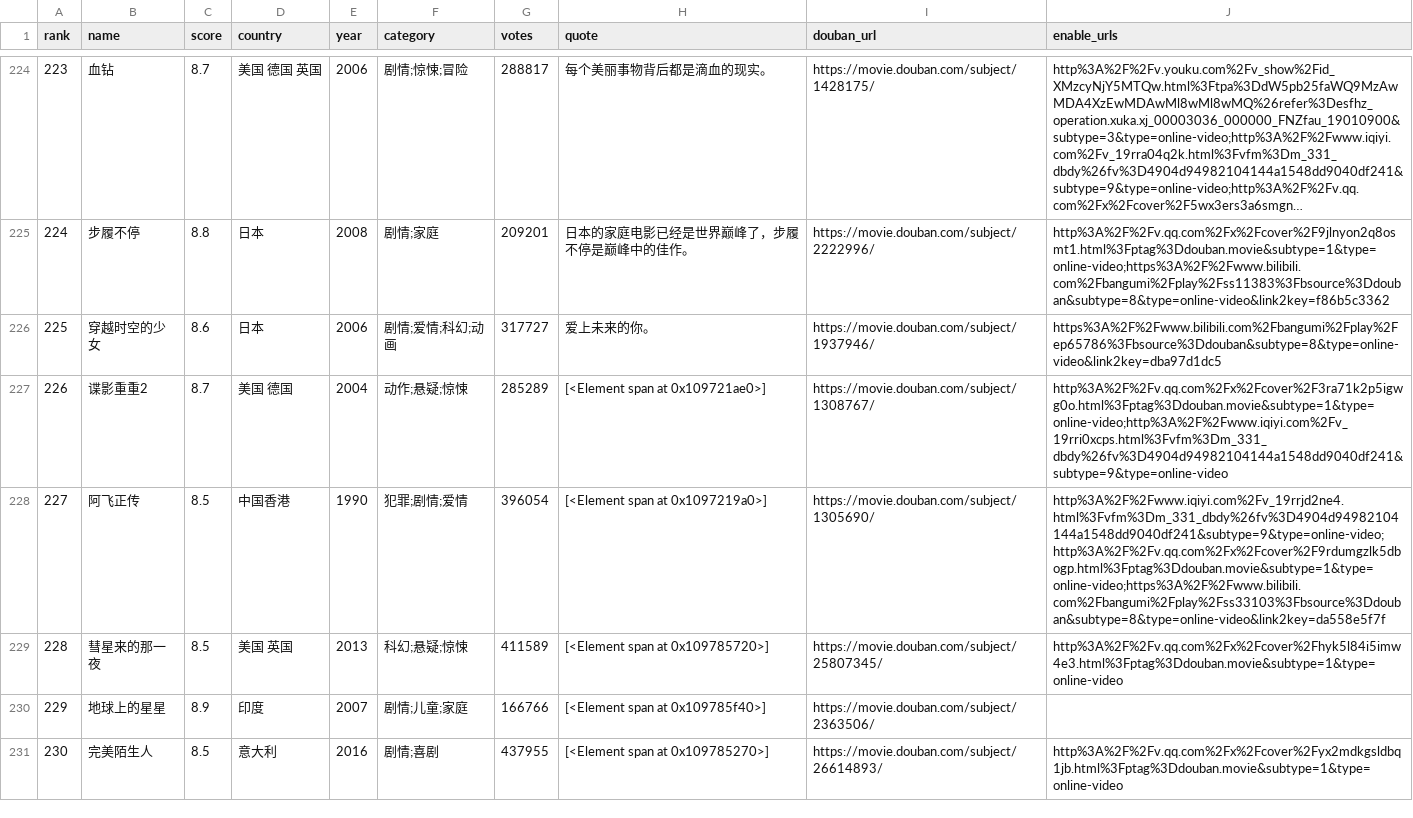
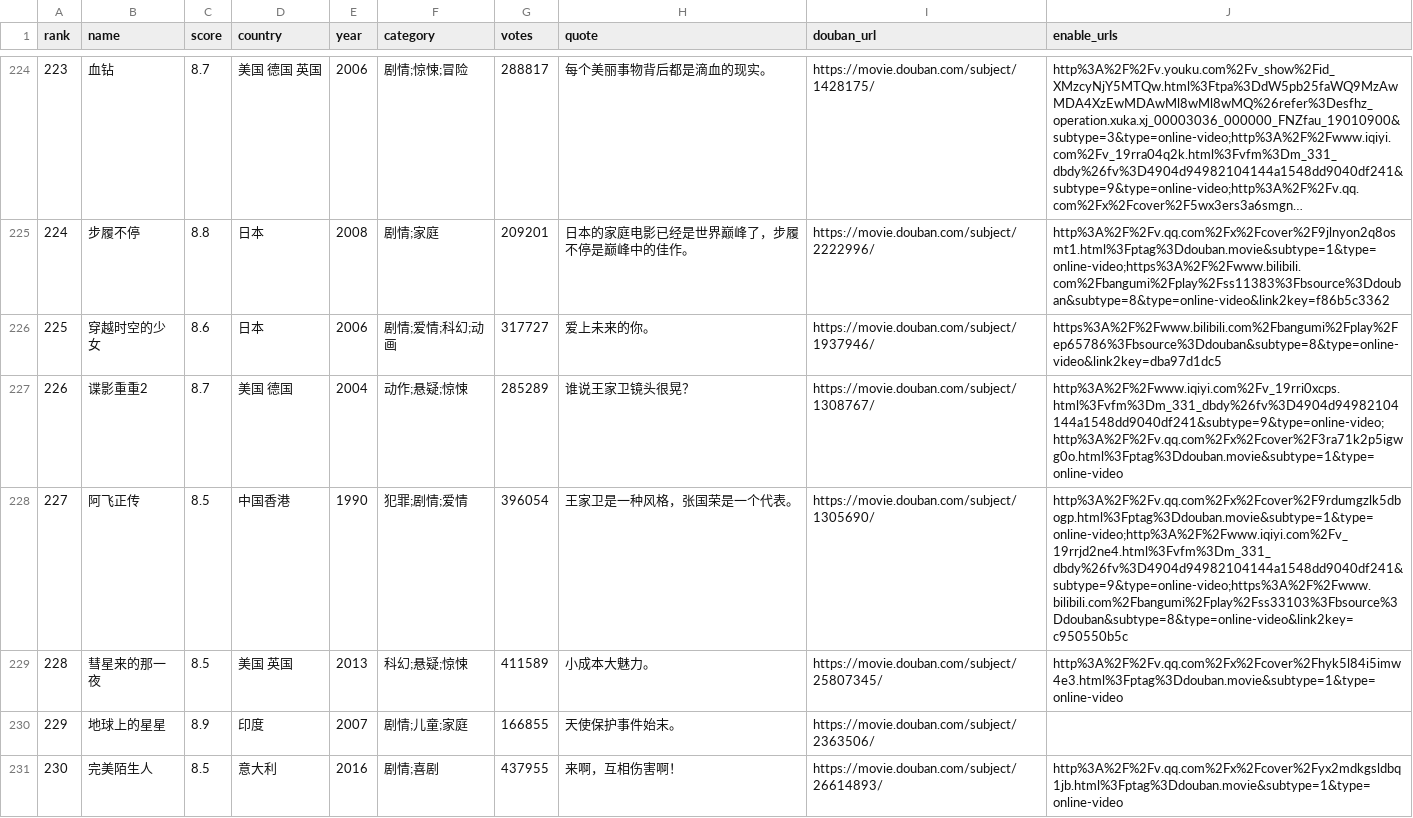
Before and after one commit to Mayandev/where-is-douban250, a CSV file: where-is-top250.csv, drawn as a sheet; only a part is shown, gaps mark what is left out; long unchanged cells end in …; the diff covers the shown part only.

```diff
--- a/where-is-top250.csv
+++ b/where-is-top250.csv
@@ -226,6 +226,6 @@ rank,name,score,country,year,category,votes,quote,douban_url,enable_urls
 225,穿越时空的少女,8.6,日本,2006,剧情;爱情;科幻;动画,317727,爱上未来的你。 ,https://movie.douban.com/subject/1937946/,https%3A%2F%2Fwww.bilibili.com%2Fbangumi%2Fplay%2Fep65786%3Fbsource%3Ddouban&subtype=8&type=online-video&link2key=dba97d1dc5
-226,谍影重重2,8.7,美国 德国,2004,动作;悬疑;惊悚,285289,[<Element span at 0x109721ae0>],https://movie.douban.com/subject/1308767/,http%3A%2F%2Fv.qq.com%2Fx%2Fcover%2F3ra71k2p5igwg0o.html%3Fptag%3Ddouban.movie&subtype=1&type=online-video;http%3A%2F%2Fwww.iqiyi.com%2Fv_19rri0xcps.html%3Fvfm%3Dm_331_dbdy%26fv%3D4904d94982104144a1548dd9040df241&subtype=9&type=online-video
-227,阿飞正传,8.5,中国香港,1990,犯罪;剧情;爱情,396054,[<Element span at 0x1097219a0>],https://movie.douban.com/subject/1305690/,http%3A%2F%2Fwww.iqiyi.com%2Fv_19rrjd2ne4.html%3Fvfm%3Dm_331_dbdy%26fv%3D4904d94982104144a1548dd9040df241&subtype=9&type=online-video;http%3A%2F%2Fv.qq.com%2Fx%2Fcover%2F9rdumgzlk5dbogp.html%3Fptag%3Ddouban.movie&subtype=1&type=online-video;https%3A%2F%2Fwww.bilibili.com%2Fbangumi%2Fplay%2Fss33103%3Fbsource%3Ddouban&subtype=8&type=online-video&link2key=da558e5f7f
-228,彗星来的那一夜,8.5,美国 英国,2013,科幻;悬疑;惊悚,411589,[<Element span at 0x109785720>],https://movie.douban.com/subject/25807345/,http%3A%2F%2Fv.qq.com%2Fx%2Fcover%2Fhyk5l84i5imw4e3.html%3Fptag%3Ddouban.movie&subtype=1&type=online-video
-229,地球上的星星,8.9,印度,2007,剧情;儿童;家庭,166766,[<Element span at 0x109785f40>],https://movie.douban.com/subject/2363506/,
-230,完美陌生人,8.5,意大利,2016,剧情;喜剧,437955,[<Element span at 0x109785270>],https://movie.douban.com/subject/26614893/,http%3A%2F%2Fv.qq.com%2Fx%2Fcover%2Fyx2mdkgsldbq1jb.html%3Fptag%3Ddouban.movie&subtype=1&type=online-video
+226,谍影重重2,8.7,美国 德国,2004,动作;悬疑;惊悚,285289,谁说王家卫镜头很晃？,https://movie.douban.com/subject/1308767/,http%3A%2F%2Fwww.iqiyi.com%2Fv_19rri0xcps.html%3Fvfm%3Dm_331_dbdy%26fv%3D4904d94982104144a1548dd9040df241&subtype=9&type=online-video;http%3A%2F%2Fv.qq.com%2Fx%2Fcover%2F3ra71k2p5igwg0o.html%3Fptag%3Ddouban.movie&subtype=1&type=online-video
+227,阿飞正传,8.5,中国香港,1990,犯罪;剧情;爱情,396054,王家卫是一种风格，张国荣是一个代表。,https://movie.douban.com/subject/1305690/,http%3A%2F%2Fv.qq.com%2Fx%2Fcover%2F9rdumgzlk5dbogp.html%3Fptag%3Ddouban.movie&subtype=1&type=online-video;http%3A%2F%2Fwww.iqiyi.com%2Fv_19rrjd2ne4.html%3Fvfm%3Dm_331_dbdy%26fv%3D4904d94982104144a1548dd9040df241&subtype=9&type=online-video;https%3A%2F%2Fwww.bilibili.com%2Fbangumi%2Fplay%2Fss33103%3Fbsource%3Ddouban&subtype=8&type=online-video&link2key=c950550b5c
+228,彗星来的那一夜,8.5,美国 英国,2013,科幻;悬疑;惊悚,411589,小成本大魅力。,https://movie.douban.com/subject/25807345/,http%3A%2F%2Fv.qq.com%2Fx%2Fcover%2Fhyk5l84i5imw4e3.html%3Fptag%3Ddouban.movie&subtype=1&type=online-video
+229,地球上的星星,8.9,印度,2007,剧情;儿童;家庭,166855,天使保护事件始末。,https://movie.douban.com/subject/2363506/,
+230,完美陌生人,8.5,意大利,2016,剧情;喜剧,437955,来啊，互相伤害啊！,https://movie.douban.com/subject/26614893/,http%3A%2F%2Fv.qq.com%2Fx%2Fcover%2Fyx2mdkgsldbq1jb.html%3Fptag%3Ddouban.movie&subtype=1&type=online-video
```
Also changed, not shown: 33 edited cells elsewhere in this file, 1 other file.
